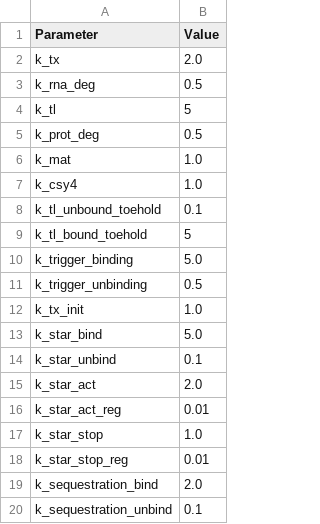
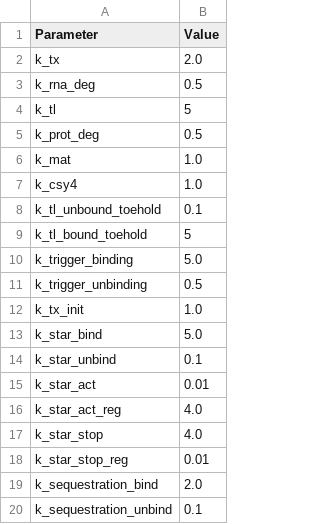
Before and after one commit to jmarlhens/RNA_dynamics, a CSV file: data/model_parameters.csv, drawn as a sheet.

Commit message:
modified the translation rules for Star. Because of the binding definition omodification it wasn't working properly, and wouldn't translate when there is star bound to the rna. Added dose response analysis as well.

```diff
--- a/data/model_parameters.csv
+++ b/data/model_parameters.csv
@@ -14,5 +14,5 @@ k_star_bind,5.0
 k_star_unbind,0.1
-k_star_act,2.0
-k_star_act_reg,0.01
-k_star_stop,1.0
+k_star_act,0.01
+k_star_act_reg,4.0
+k_star_stop,4.0
 k_star_stop_reg,0.01
```
Also changed, not shown: 20 other files.
